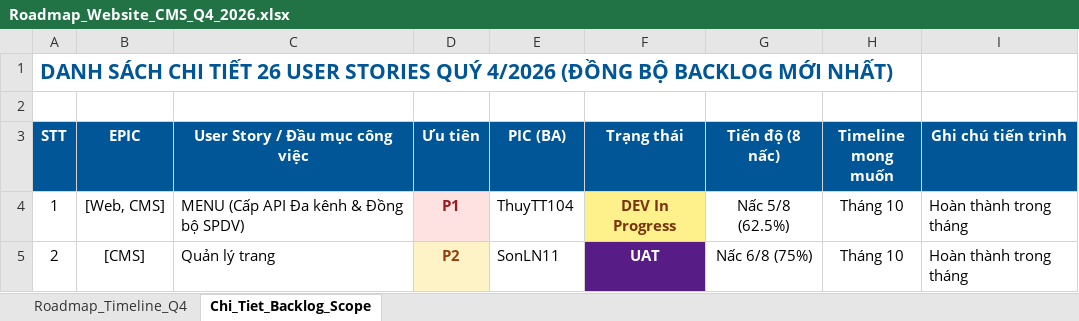
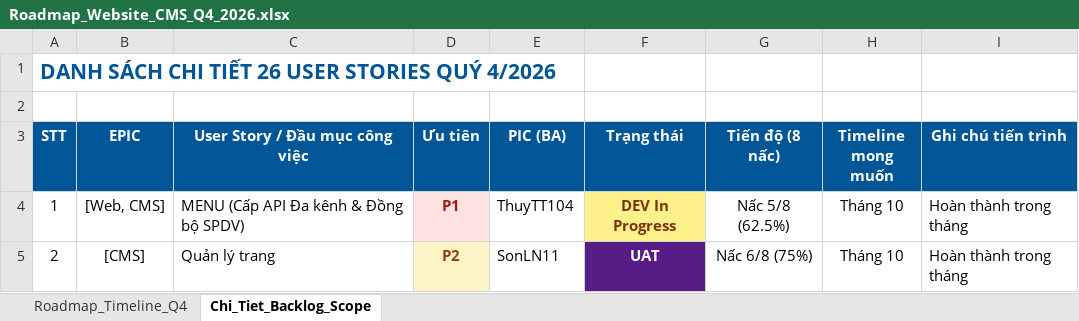
Before and after one commit to hathuy2706-BA/FPT, an Excel workbook: thuyttdoc/Roadmap_Website_CMS_Q4_2026.xlsx, sheet Chi_Tiet_Backlog_Scope, drawn as a sheet; only a part is shown; values as stored, in another font and other column widths than the file's, no borders; the diff names each change by its address in the sheet, - before the commit and + after, or states it on an @@ line.

```diff
--- a/thuyttdoc/Roadmap_Website_CMS_Q4_2026.xlsx (sheet Chi_Tiet_Backlog_Scope)
+++ b/thuyttdoc/Roadmap_Website_CMS_Q4_2026.xlsx (sheet Chi_Tiet_Backlog_Scope)
-A1 (STT): …QUÝ 4/2026 (ĐỒNG BỘ BACKLOG MỚI NHẤT)
+A1 (STT): …QUÝ 4/2026
```
Also changed, not shown: sheet Roadmap_Timeline_Q4, 2 other files.
